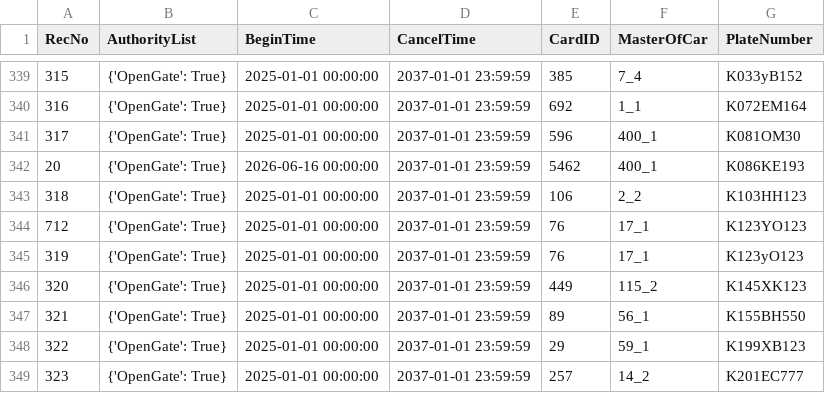
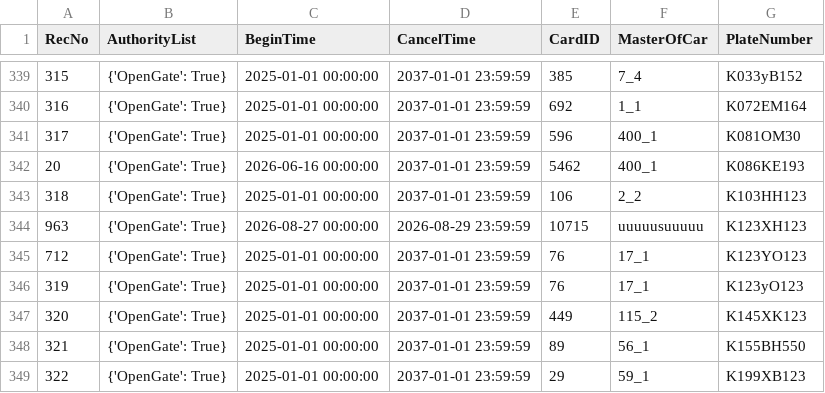
Before and after one commit to Fulltimetrading/importapn19052026-owner-report, a CSV file: data/importAPN19052026.csv, drawn as a sheet; only a part is shown, gaps mark what is left out; the shorter side is filled out with more unchanged rows.

Commit message:
Add source CSV data

```diff
--- a/data/importAPN19052026.csv
+++ b/data/importAPN19052026.csv
@@ -343,2 +343,3 @@ RecNo,AuthorityList,BeginTime,CancelTime,CardID,MasterOfCar,PlateNumber
 318,{'OpenGate': True},2025-01-01 00:00:00,2037-01-01 23:59:59,106,2_2,K103HH123
+963,{'OpenGate': True},2026-08-27 00:00:00,2026-08-29 23:59:59,10715,uuuuusuuuuu,K123XH123
 712,{'OpenGate': True},2025-01-01 00:00:00,2037-01-01 23:59:59,76,17_1,K123YO123
```
Also changed, not shown: 1 other file.
